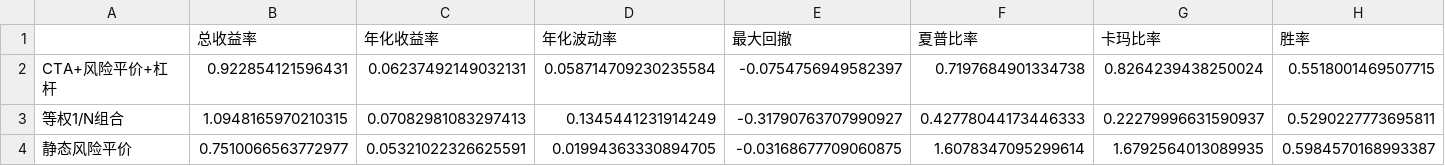
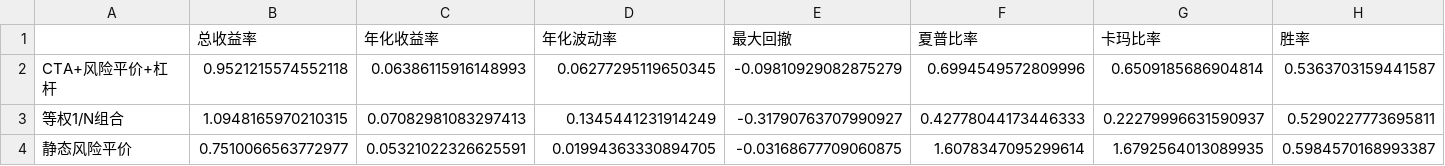
Before and after one commit to UNO-CHAO/Quant-Trading-Strategies, a CSV file: All_Weather_Strategy/result/backtest_results.csv, drawn as a sheet; only a part is shown; the diff covers the shown part only; the diff names each change by its address in the sheet, - before the commit and + after, or states it on an @@ line.

```diff
--- a/All_Weather_Strategy/result/backtest_results.csv
+++ b/All_Weather_Strategy/result/backtest_results.csv
-B2 (总收益率): 0.922854121596431
+B2 (总收益率): 0.9521215574552118
-C2 (年化收益率): 0.06237492149032131
+C2 (年化收益率): 0.06386115916148993
-D2 (年化波动率): 0.058714709230235584
+D2 (年化波动率): 0.06277295119650345
-E2 (最大回撤): -0.0754756949582397
+E2 (最大回撤): -0.09810929082875279
-F2 (夏普比率): 0.7197684901334738
+F2 (夏普比率): 0.6994549572809996
-G2 (卡玛比率): 0.8264239438250024
+G2 (卡玛比率): 0.6509185686904814
-H2 (胜率): 0.5518001469507715
+H2 (胜率): 0.5363703159441587
```
Also changed, not shown: 1 edited cell elsewhere in this file, 7 other files.
